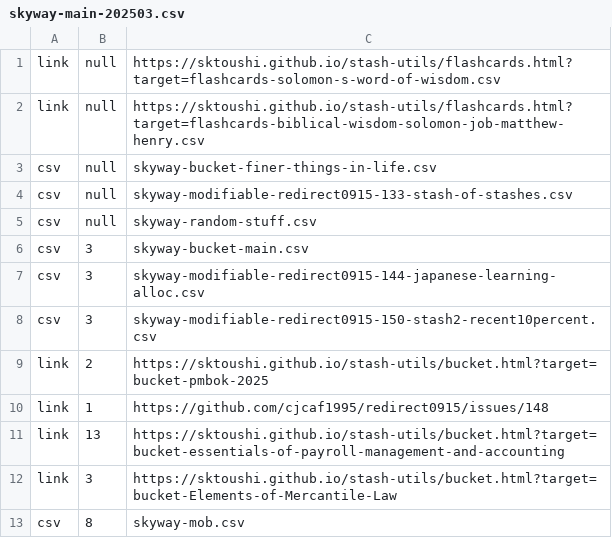
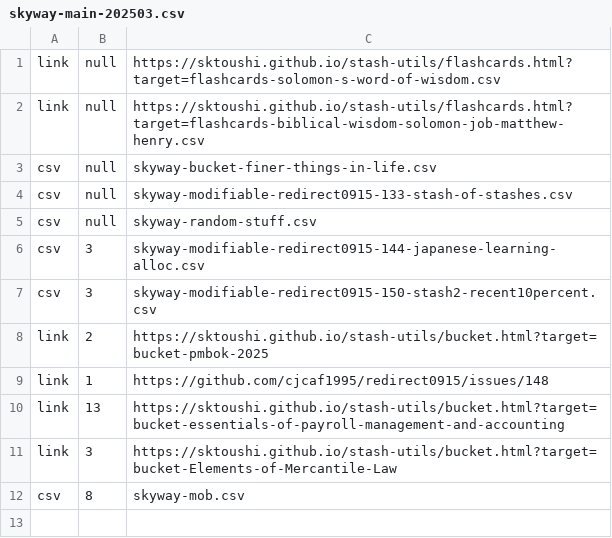
Before and after one commit to sktoushi/stash-utils, a CSV file: skyway-main-202503.csv, drawn as a sheet.

Commit message:
Update skyway-main-202503.csv

```diff
--- a/skyway-main-202503.csv
+++ b/skyway-main-202503.csv
@@ -5,3 +5,2 @@ csv,null,skyway-modifiable-redirect0915-133-stash-of-stashes.csv
 csv,null,skyway-random-stuff.csv
-csv,3,skyway-bucket-main.csv
 csv,3,skyway-modifiable-redirect0915-144-japanese-learning-alloc.csv
```
